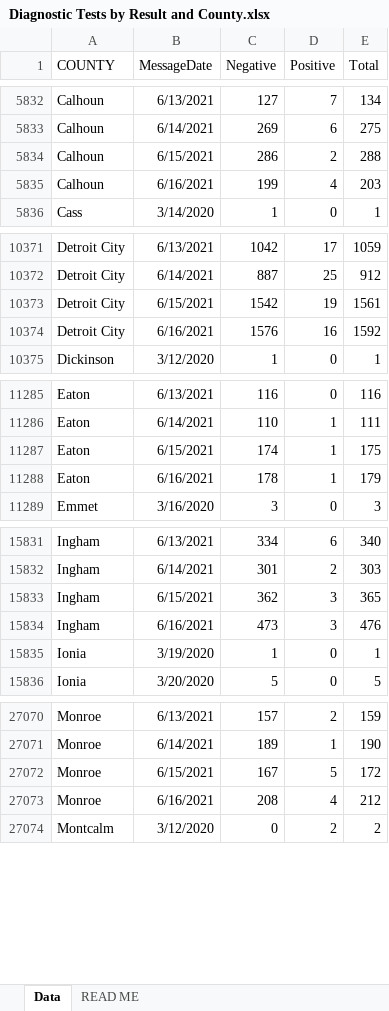
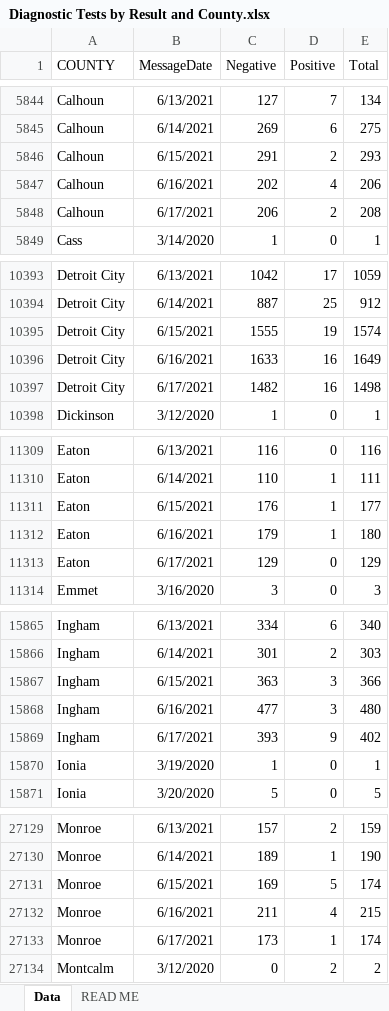
Before and after one commit to dcadata/cv-mi, an Excel workbook: data/Diagnostic Tests by Result and County.xlsx, sheet Data, drawn as a sheet; only a part is shown, gaps mark what is left out; values as stored, in another font and other column widths than the file's, no borders; addresses are those after the commit; the diff covers the shown part only; the diff names each change by its address in the sheet, - before the commit and + after, or states it on an @@ line.

```diff
--- a/data/Diagnostic Tests by Result and County.xlsx (sheet Data)
+++ b/data/Diagnostic Tests by Result and County.xlsx (sheet Data)
-C5846 (Negative): 286
+C5846 (Negative): 291
-E5846 (Total): 288
+E5846 (Total): 293
-C5847 (Negative): 199
+C5847 (Negative): 202
-E5847 (Total): 203
+E5847 (Total): 206
+row 5848: Calhoun | 6/17/2021 | 206 | 2 | 208
-C10395 (Negative): 1542
+C10395 (Negative): 1555
-E10395 (Total): 1561
+E10395 (Total): 1574
-C10396 (Negative): 1576
+C10396 (Negative): 1633
-E10396 (Total): 1592
+E10396 (Total): 1649
+row 10397: Detroit City | 6/17/2021 | 1482 | 16 | 1498
-C11311 (Negative): 174
+C11311 (Negative): 176
-E11311 (Total): 175
+E11311 (Total): 177
-C11312 (Negative): 178
+C11312 (Negative): 179
-E11312 (Total): 179
+E11312 (Total): 180
+row 11313: Eaton | 6/17/2021 | 129 | 0 | 129
-C15867 (Negative): 362
+C15867 (Negative): 363
-E15867 (Total): 365
+E15867 (Total): 366
-C15868 (Negative): 473
+C15868 (Negative): 477
-E15868 (Total): 476
+E15868 (Total): 480
+row 15869: Ingham | 6/17/2021 | 393 | 9 | 402
-C27131 (Negative): 167
+C27131 (Negative): 169
-E27131 (Total): 172
+E27131 (Total): 174
-C27132 (Negative): 208
+C27132 (Negative): 211
-E27132 (Total): 212
+E27132 (Total): 215
+row 27133: Monroe | 6/17/2021 | 173 | 1 | 174
```
Also changed, not shown: 81 added rows and 68 edited cells elsewhere in this sheet, 6 other files.
